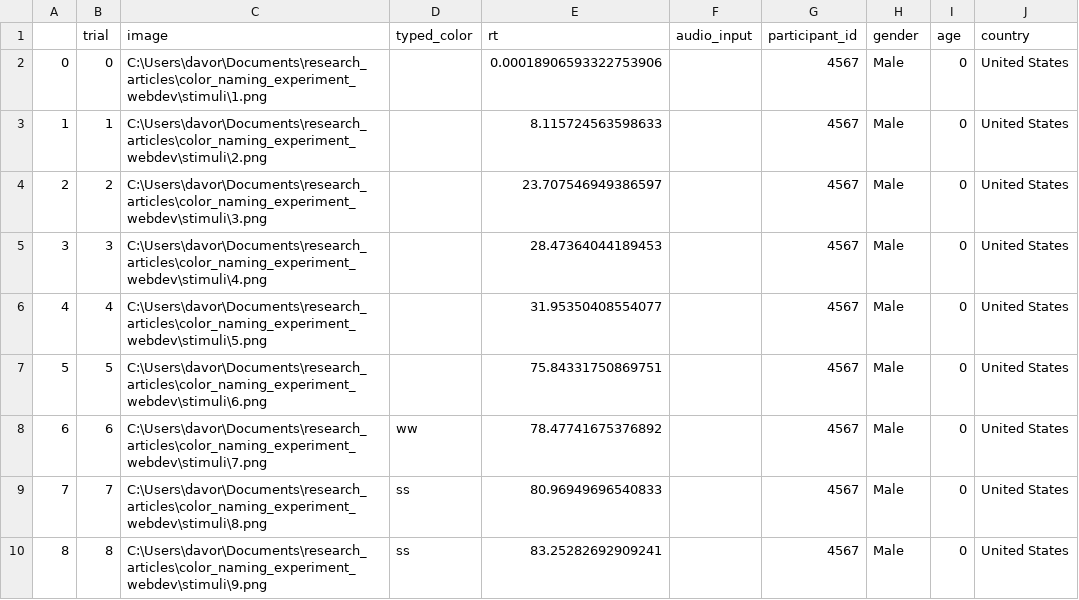
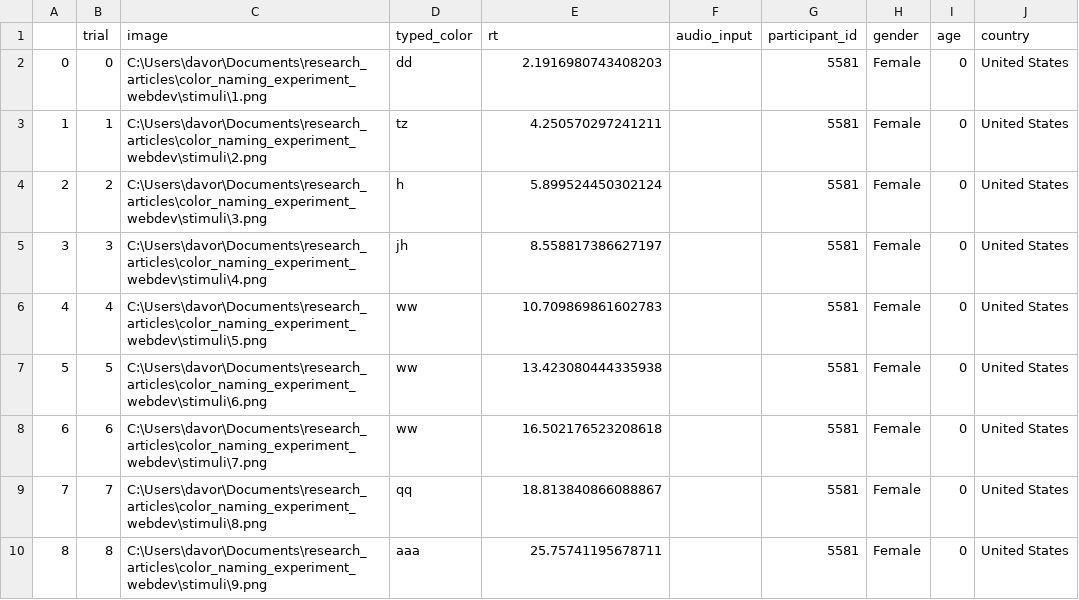
Before and after one commit to Colors-detective/color_ontology, a CSV file: final_results.csv, drawn as a sheet.

Commit message:
Update participant info page and language fields

```diff
--- a/final_results.csv
+++ b/final_results.csv
@@ -1,10 +1,10 @@
 ,trial,image,typed_color,rt,audio_input,participant_id,gender,age,country
-0,0,C:\Users\davor\Documents\research_articles\color_naming_experiment_webdev\stimuli\1.png,,0.00018906593322753906,,4567,Male,0,United States
-1,1,C:\Users\davor\Documents\research_articles\color_naming_experiment_webdev\stimuli\2.png,,8.115724563598633,,4567,Male,0,United States
-2,2,C:\Users\davor\Documents\research_articles\color_naming_experiment_webdev\stimuli\3.png,,23.707546949386597,,4567,Male,0,United States
-3,3,C:\Users\davor\Documents\research_articles\color_naming_experiment_webdev\stimuli\4.png,,28.47364044189453,,4567,Male,0,United States
-4,4,C:\Users\davor\Documents\research_articles\color_naming_experiment_webdev\stimuli\5.png,,31.95350408554077,,4567,Male,0,United States
-5,5,C:\Users\davor\Documents\research_articles\color_naming_experiment_webdev\stimuli\6.png,,75.84331750869751,,4567,Male,0,United States
-6,6,C:\Users\davor\Documents\research_articles\color_naming_experiment_webdev\stimuli\7.png,ww,78.47741675376892,,4567,Male,0,United States
-7,7,C:\Users\davor\Documents\research_articles\color_naming_experiment_webdev\stimuli\8.png,ss,80.96949696540833,,4567,Male,0,United States
-8,8,C:\Users\davor\Documents\research_articles\color_naming_experiment_webdev\stimuli\9.png,ss,83.25282692909241,,4567,Male,0,United States
+0,0,C:\Users\davor\Documents\research_articles\color_naming_experiment_webdev\stimuli\1.png,dd,2.1916980743408203,,5581,Female,0,United States
+1,1,C:\Users\davor\Documents\research_articles\color_naming_experiment_webdev\stimuli\2.png,tz,4.250570297241211,,5581,Female,0,United States
+2,2,C:\Users\davor\Documents\research_articles\color_naming_experiment_webdev\stimuli\3.png,h,5.899524450302124,,5581,Female,0,United States
+3,3,C:\Users\davor\Documents\research_articles\color_naming_experiment_webdev\stimuli\4.png,jh,8.558817386627197,,5581,Female,0,United States
+4,4,C:\Users\davor\Documents\research_articles\color_naming_experiment_webdev\stimuli\5.png,ww,10.709869861602783,,5581,Female,0,United States
+5,5,C:\Users\davor\Documents\research_articles\color_naming_experiment_webdev\stimuli\6.png,ww,13.423080444335938,,5581,Female,0,United States
+6,6,C:\Users\davor\Documents\research_articles\color_naming_experiment_webdev\stimuli\7.png,ww,16.502176523208618,,5581,Female,0,United States
+7,7,C:\Users\davor\Documents\research_articles\color_naming_experiment_webdev\stimuli\8.png,qq,18.813840866088867,,5581,Female,0,United States
+8,8,C:\Users\davor\Documents\research_articles\color_naming_experiment_webdev\stimuli\9.png,aaa,25.75741195678711,,5581,Female,0,United States
```
Also changed, not shown: 1 other file.
